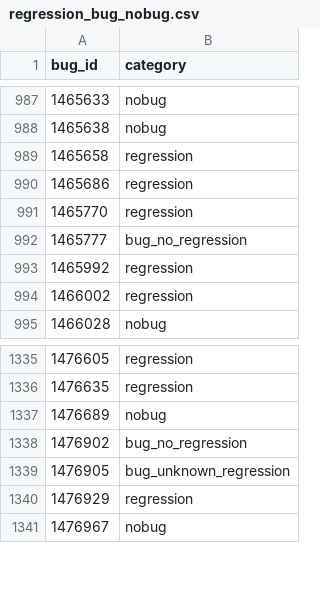
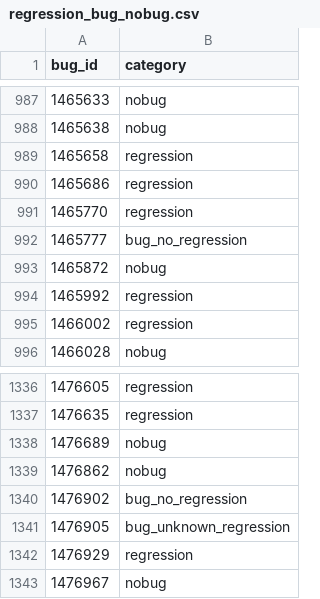
Before and after one commit to mozilla/bugbug, a CSV file: bugbug/labels/regression_bug_nobug.csv, drawn as a sheet; only a part is shown, gaps mark what is left out; the diff names each change by its address in the sheet, - before the commit and + after, or states it on an @@ line.

Commit message:
Add more labels for regression/bug/nobug

```diff
--- a/bugbug/labels/regression_bug_nobug.csv
+++ b/bugbug/labels/regression_bug_nobug.csv
+row 993: 1465872 | nobug
+row 1339: 1476862 | nobug
```
